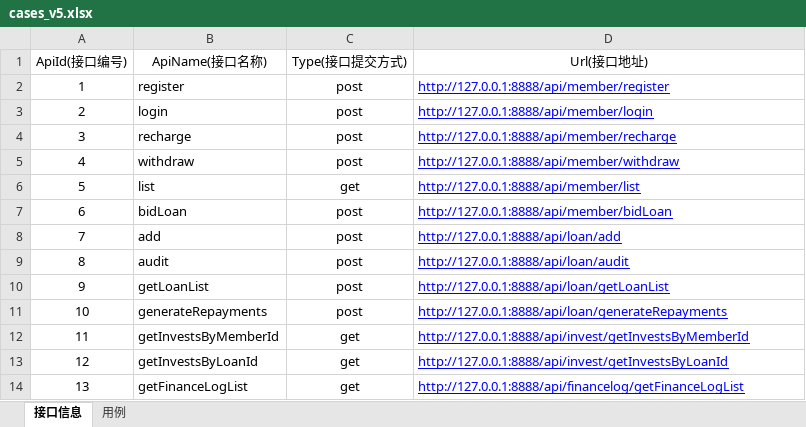
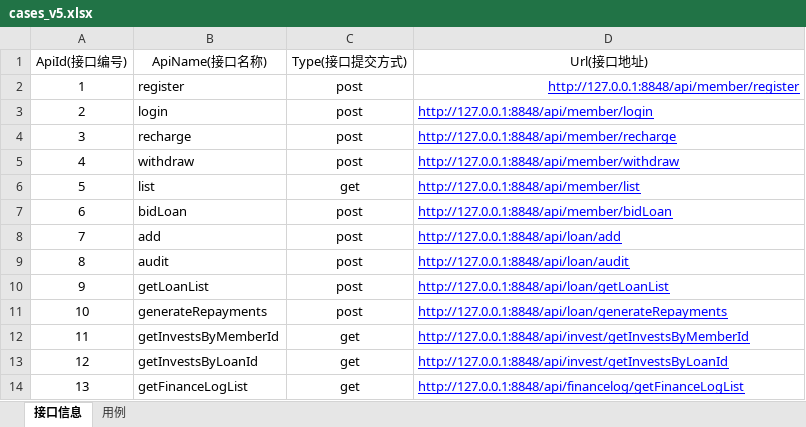
Before and after one commit to Jia-Jingnan/Ashford, an Excel workbook: src/main/resources/cases/cases_v5.xlsx, sheet 接口信息, drawn as a sheet; values as stored, in another font and other column widths than the file's, no borders; the diff names each change by its address in the sheet, - before the commit and + after, or states it on an @@ line.

```diff
--- a/src/main/resources/cases/cases_v5.xlsx (sheet 接口信息)
+++ b/src/main/resources/cases/cases_v5.xlsx (sheet 接口信息)
-D2 (Url(接口地址)): http://127.0.0.1:8888/api/member/register
+D2 (Url(接口地址)): http://127.0.0.1:8848/api/member/register
-D2 alignment: left
+D2 alignment: right
-D3 (Url(接口地址)): http://127.0.0.1:8888/api/member/login
+D3 (Url(接口地址)): http://127.0.0.1:8848/api/member/login
-D4 (Url(接口地址)): http://127.0.0.1:8888/api/member/recharge
+D4 (Url(接口地址)): http://127.0.0.1:8848/api/member/recharge
-D5 (Url(接口地址)): http://127.0.0.1:8888/api/member/withdraw
+D5 (Url(接口地址)): http://127.0.0.1:8848/api/member/withdraw
-D6 (Url(接口地址)): http://127.0.0.1:8888/api/member/list
+D6 (Url(接口地址)): http://127.0.0.1:8848/api/member/list
-D7 (Url(接口地址)): http://127.0.0.1:8888/api/member/bidLoan
+D7 (Url(接口地址)): http://127.0.0.1:8848/api/member/bidLoan
-D8 (Url(接口地址)): http://127.0.0.1:8888/api/loan/add
+D8 (Url(接口地址)): http://127.0.0.1:8848/api/loan/add
-D9 (Url(接口地址)): http://127.0.0.1:8888/api/loan/audit
+D9 (Url(接口地址)): http://127.0.0.1:8848/api/loan/audit
-D10 (Url(接口地址)): http://127.0.0.1:8888/api/loan/getLoanList
+D10 (Url(接口地址)): http://127.0.0.1:8848/api/loan/getLoanList
-D11 (Url(接口地址)): http://127.0.0.1:8888/api/loan/generateRepayments
+D11 (Url(接口地址)): http://127.0.0.1:8848/api/loan/generateRepayments
-D12 (Url(接口地址)): http://127.0.0.1:8888/api/invest/getInvestsByMemberId
+D12 (Url(接口地址)): http://127.0.0.1:8848/api/invest/getInvestsByMemberId
-D13 (Url(接口地址)): http://127.0.0.1:8888/api/invest/getInvestsByLoanId
+D13 (Url(接口地址)): http://127.0.0.1:8848/api/invest/getInvestsByLoanId
-D14 (Url(接口地址)): http://127.0.0.1:8888/api/financelog/getFinanceLogList
+D14 (Url(接口地址)): http://127.0.0.1:8848/api/financelog/getFinanceLogList
```
Also changed, not shown: sheet 用例, 3 other files.
